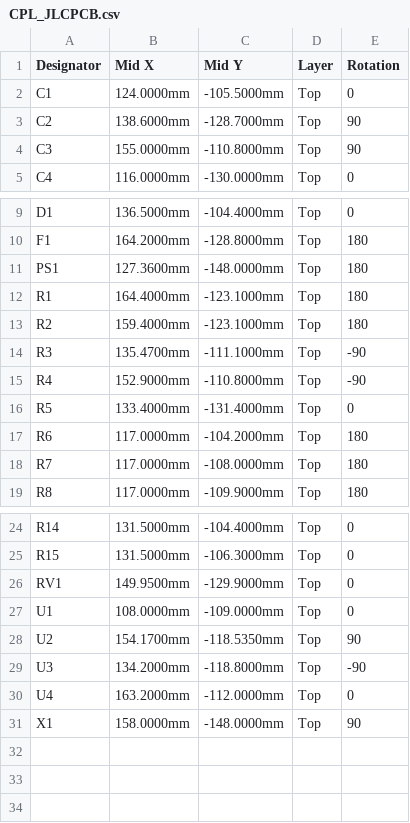
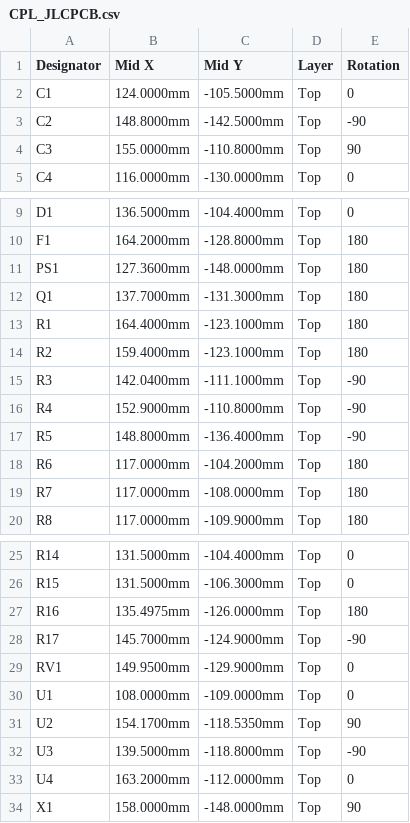
Before and after one commit to nager-code/BathFanControl, a CSV file: bestellpaket/CPL_JLCPCB.csv, drawn as a sheet; only a part is shown, gaps mark what is left out.

```diff
--- a/bestellpaket/CPL_JLCPCB.csv
+++ b/bestellpaket/CPL_JLCPCB.csv
@@ -2,3 +2,3 @@ Designator,Mid X,Mid Y,Layer,Rotation
 C1,124.0000mm,-105.5000mm,Top,0
-C2,138.6000mm,-128.7000mm,Top,90
+C2,148.8000mm,-142.5000mm,Top,-90
 C3,155.0000mm,-110.8000mm,Top,90
@@ -11,7 +11,8 @@ F1,164.2000mm,-128.8000mm,Top,180
 PS1,127.3600mm,-148.0000mm,Top,180
+Q1,137.7000mm,-131.3000mm,Top,180
 R1,164.4000mm,-123.1000mm,Top,180
 R2,159.4000mm,-123.1000mm,Top,180
-R3,135.4700mm,-111.1000mm,Top,-90
+R3,142.0400mm,-111.1000mm,Top,-90
 R4,152.9000mm,-110.8000mm,Top,-90
-R5,133.4000mm,-131.4000mm,Top,0
+R5,148.8000mm,-136.4000mm,Top,-90
 R6,117.0000mm,-104.2000mm,Top,180
@@ -25,2 +26,4 @@ R14,131.5000mm,-104.4000mm,Top,0
 R15,131.5000mm,-106.3000mm,Top,0
+R16,135.4975mm,-126.0000mm,Top,180
+R17,145.7000mm,-124.9000mm,Top,-90
 RV1,149.9500mm,-129.9000mm,Top,0
@@ -28,3 +31,3 @@ U1,108.0000mm,-109.0000mm,Top,0
 U2,154.1700mm,-118.5350mm,Top,90
-U3,134.2000mm,-118.8000mm,Top,-90
+U3,139.5000mm,-118.8000mm,Top,-90
 U4,163.2000mm,-112.0000mm,Top,0
```
Also changed, not shown: bestellpaket/BOM_JLCPCB.csv, 51 other files.
